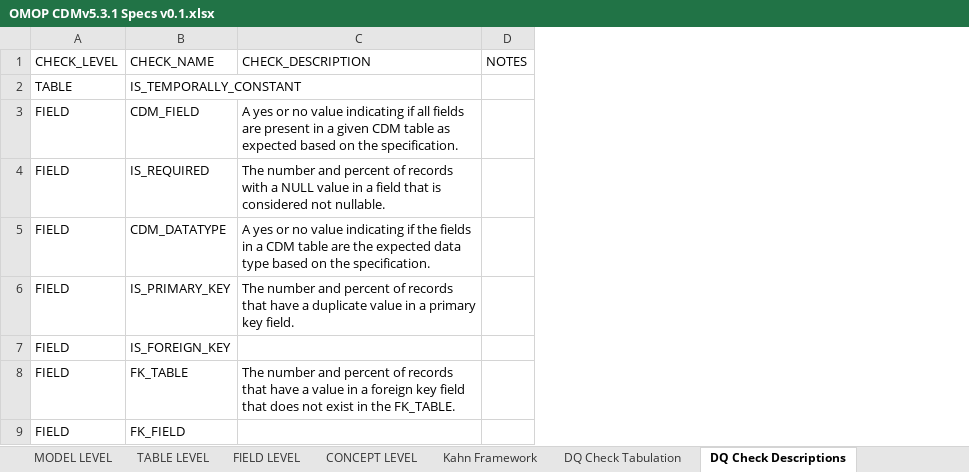
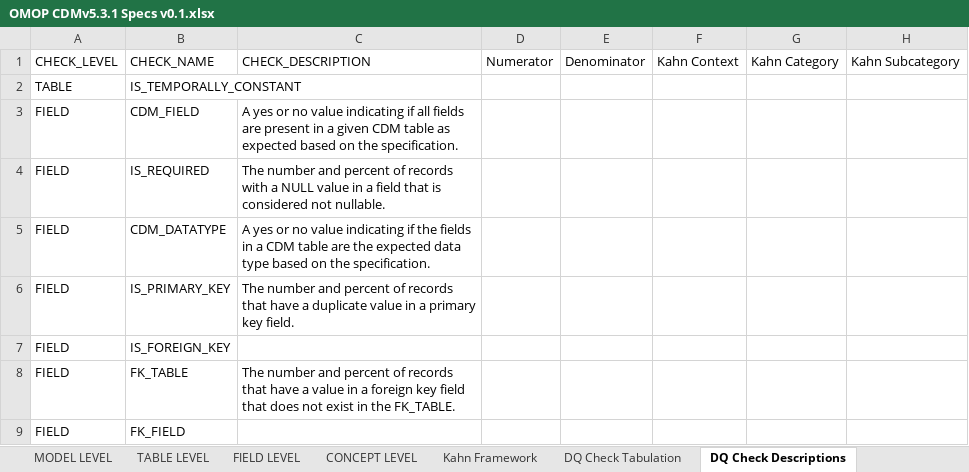
Before and after one commit to Miimansa/Miimansa-DQD, an Excel workbook: docs/OMOP CDMv5.3.1 Specs v0.1.xlsx, sheet DQ Check Descriptions, drawn as a sheet; only a part is shown; values as stored, in another font and other column widths than the file's, no borders; removed rows and columns are numbered as before the commit, all else as after; the diff names each change by its address in the sheet, - before the commit and + after, or states it on an @@ line.

Commit message:
Added kahn categories to the description files

```diff
--- a/docs/OMOP CDMv5.3.1 Specs v0.1.xlsx (sheet DQ Check Descriptions)
+++ b/docs/OMOP CDMv5.3.1 Specs v0.1.xlsx (sheet DQ Check Descriptions)
-column D, row 1: NOTES
+column D, row 1: Numerator
+column E, row 1: Denominator
+column F, row 1: Kahn Context
+column G, row 1: Kahn Category
+column H, row 1: Kahn Subcategory
```
Also changed, not shown: 1 other file.
